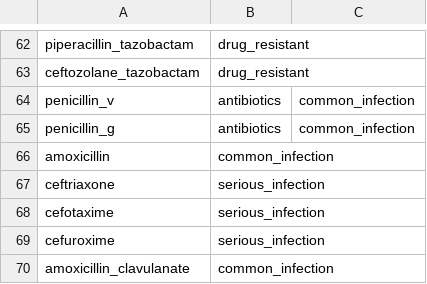
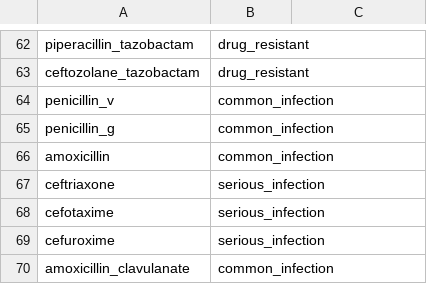
Before and after one commit to oxford-pharmacoepi/MegaStudy, a CSV file: IncidencePrevalence Shiny/drug_alternatives.csv, drawn as a sheet; only a part is shown, gaps mark what is left out.

Commit message:
penicillins

```diff
--- a/IncidencePrevalence Shiny/drug_alternatives.csv
+++ b/IncidencePrevalence Shiny/drug_alternatives.csv
@@ -63,4 +63,4 @@ piperacillin_tazobactam,drug_resistant
 ceftozolane_tazobactam,drug_resistant
-penicillin_v,antibiotics,common_infection
-penicillin_g,antibiotics,common_infection
+penicillin_v,common_infection
+penicillin_g,common_infection
 amoxicillin,common_infection
```
